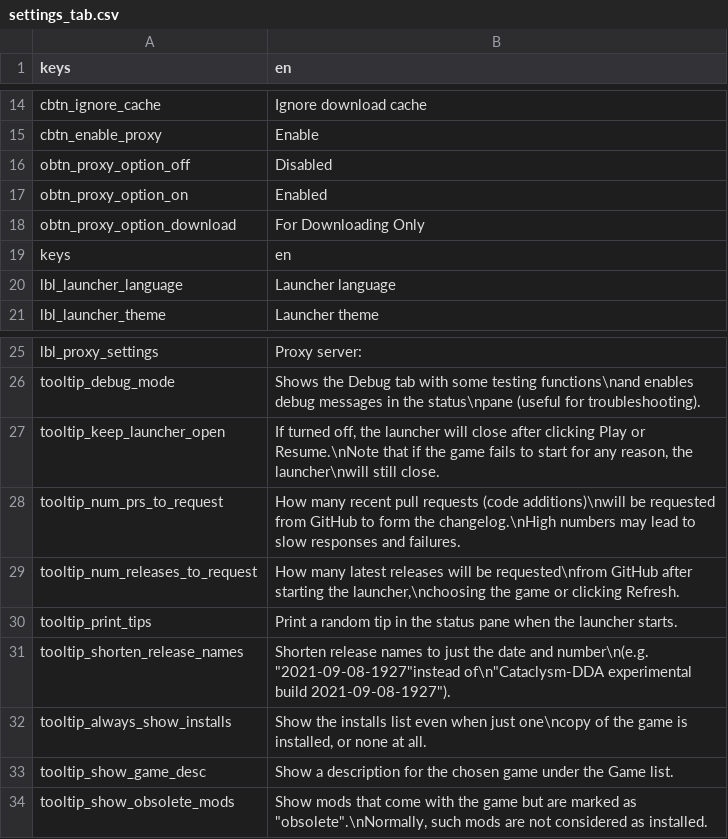
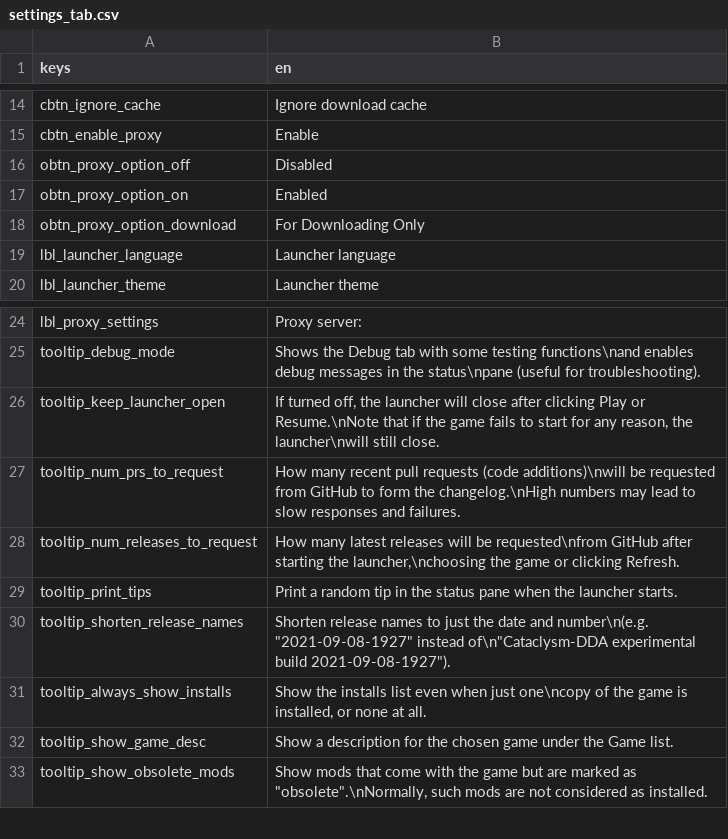
Before and after one commit to Hihahahalol/Catapult_Dabdoob, a CSV file: text/en/settings_tab.csv, drawn as a sheet; only a part is shown, gaps mark what is left out.

Commit message:
Removing extra "keys" entry in English settings tab
And also added space

```diff
--- a/text/en/settings_tab.csv
+++ b/text/en/settings_tab.csv
@@ -18,3 +18,2 @@
 "obtn_proxy_option_download", "For Downloading Only"
-"keys","en"
 "lbl_launcher_language","Launcher language"
@@ -30,3 +29,3 @@
 "tooltip_print_tips","Print a random tip in the status pane when the launcher starts."
-"tooltip_shorten_release_names","Shorten release names to just the date and number\n(e.g. ""2021-09-08-1927""instead of\n""Cataclysm-DDA experimental build 2021-09-08-1927"")."
+"tooltip_shorten_release_names","Shorten release names to just the date and number\n(e.g. ""2021-09-08-1927"" instead of\n""Cataclysm-DDA experimental build 2021-09-08-1927"")."
 "tooltip_always_show_installs","Show the installs list even when just one\ncopy of the game is installed, or none at all."
```
